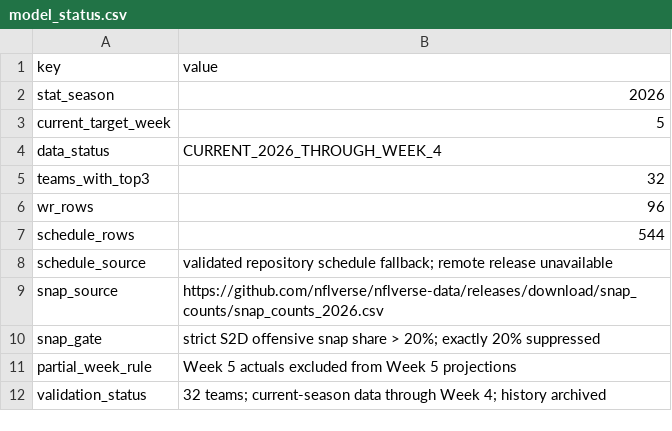
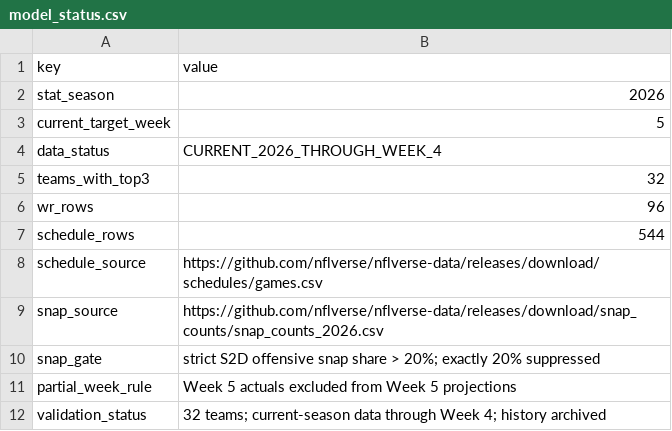
Before and after one commit to davidcantugtr/nfl-WR-stats, a CSV file: data/live/model_status.csv, drawn as a sheet.

```diff
--- a/data/live/model_status.csv
+++ b/data/live/model_status.csv
@@ -7,3 +7,3 @@ wr_rows,96
 schedule_rows,544
-schedule_source,validated repository schedule fallback; remote release unavailable
+schedule_source,https://github.com/nflverse/nflverse-data/releases/download/schedules/games.csv
 snap_source,https://github.com/nflverse/nflverse-data/releases/download/snap_counts/snap_counts_2026.csv
```
